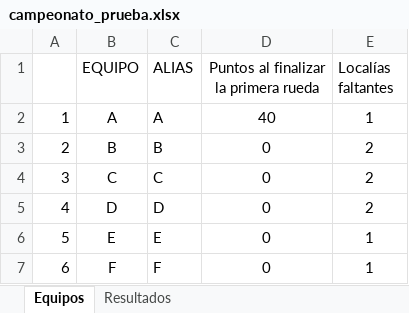
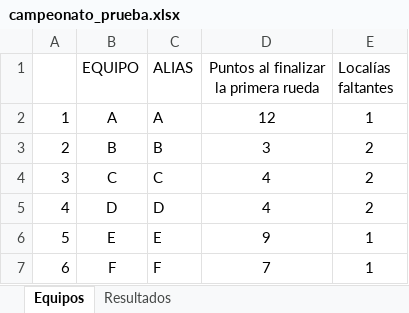
Before and after one commit to fdduarte/calendar-opt, an Excel workbook: data/campeonato_prueba.xlsx, sheet Equipos, drawn as a sheet; values as stored, in another font and other column widths than the file's, no borders; the diff names each change by its address in the sheet, - before the commit and + after, or states it on an @@ line.

```diff
--- a/data/campeonato_prueba.xlsx (sheet Equipos)
+++ b/data/campeonato_prueba.xlsx (sheet Equipos)
-D2: 40
+D2: 12
-D3: 0
+D3: 3
-D4:D5: 0
+D4:D5: 4
-D6: 0
+D6: 9
-D7: 0
+D7: 7
```
Also changed, not shown: 20 other files.
